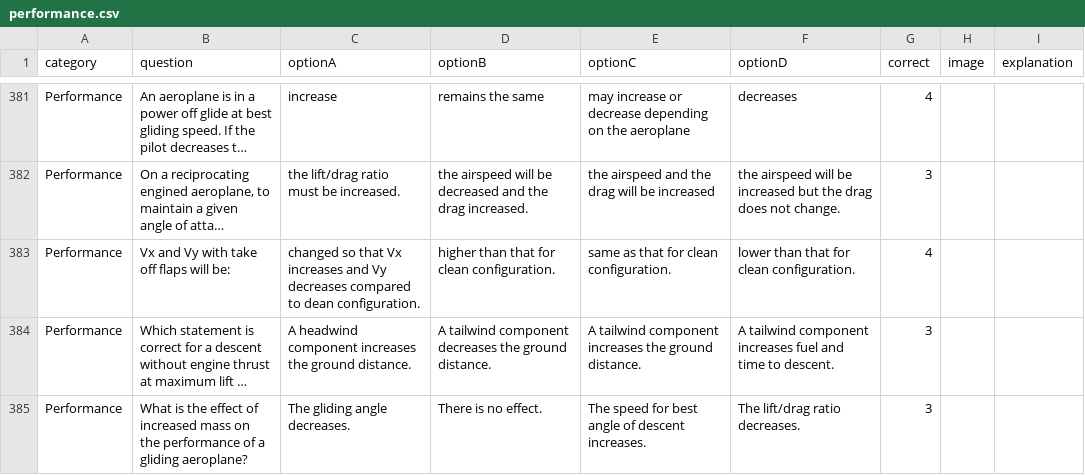
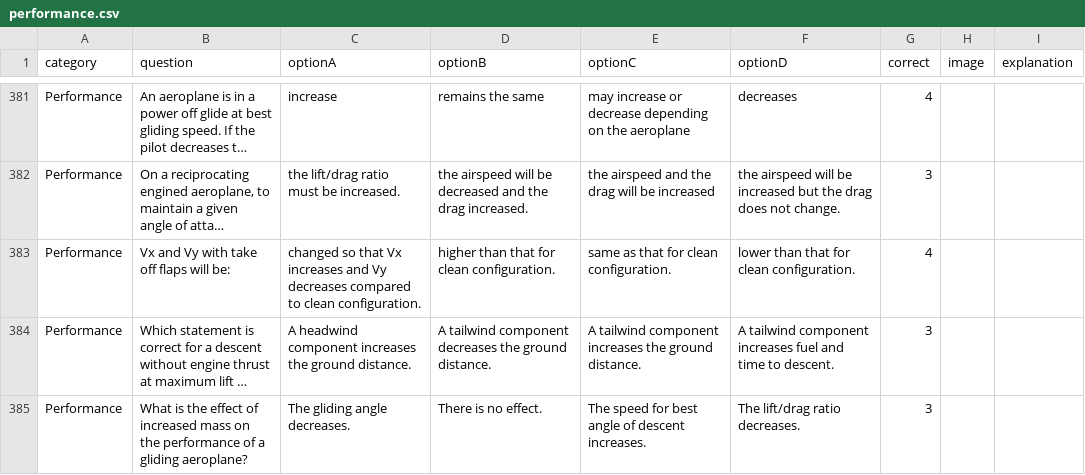
Before and after one commit to Georgesk1997/ETIHAD, a CSV file: categories/performance.csv, drawn as a sheet; only a part is shown, gaps mark what is left out; long unchanged cells end in …; the diff names each change by its address in the sheet, - before the commit and + after, or states it on an @@ line.

Commit message:
Update performance.csv

```diff
--- a/categories/performance.csv
+++ b/categories/performance.csv
-C383 (optionA): …compared to dean configuration.
+C383 (optionA): …compared to clean configuration.
```
